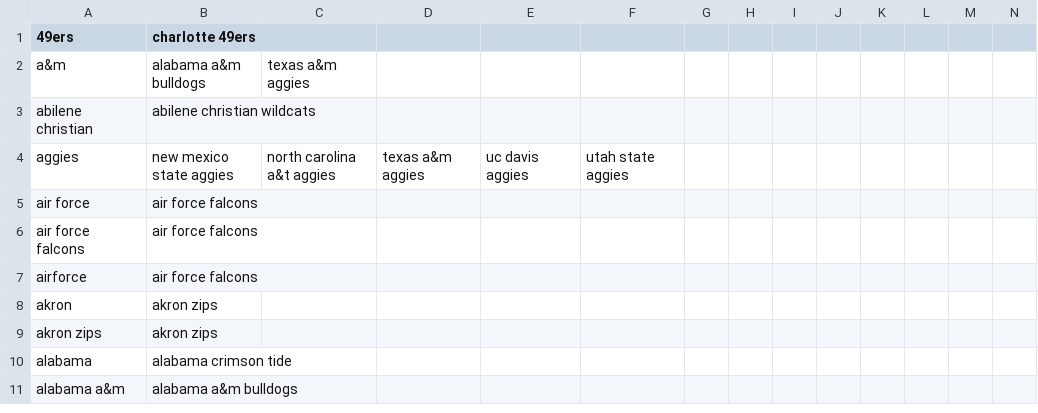
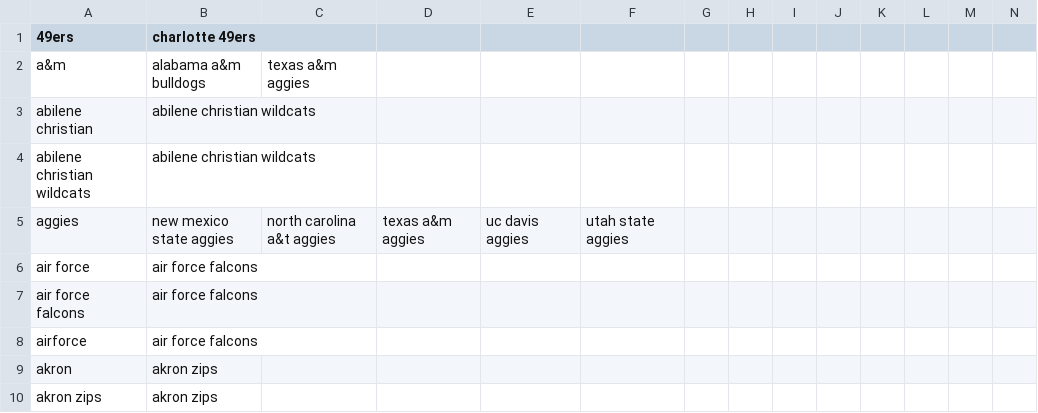
Before and after one commit to comma3/ref_analysis, a CSV file: team_list.csv, drawn as a sheet; only a part is shown; the shorter side is filled out with more unchanged rows; the diff names each change by its address in the sheet, - before the commit and + after, or states it on an @@ line.

```diff
--- a/team_list.csv
+++ b/team_list.csv
+row 4: abilene christian wildcats | abilene christian wildcats
```
Also changed, not shown: 5 other files.
